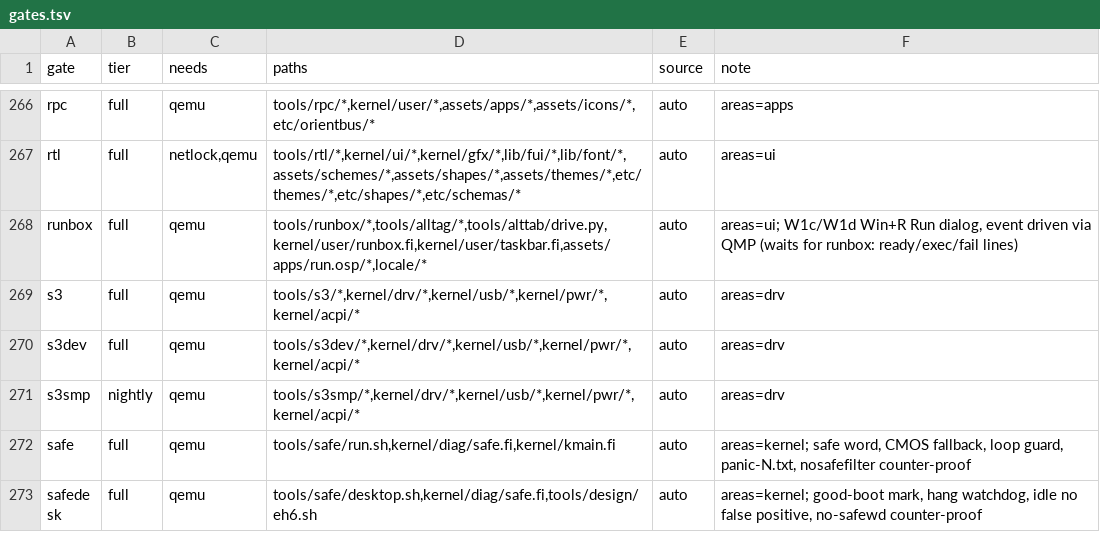
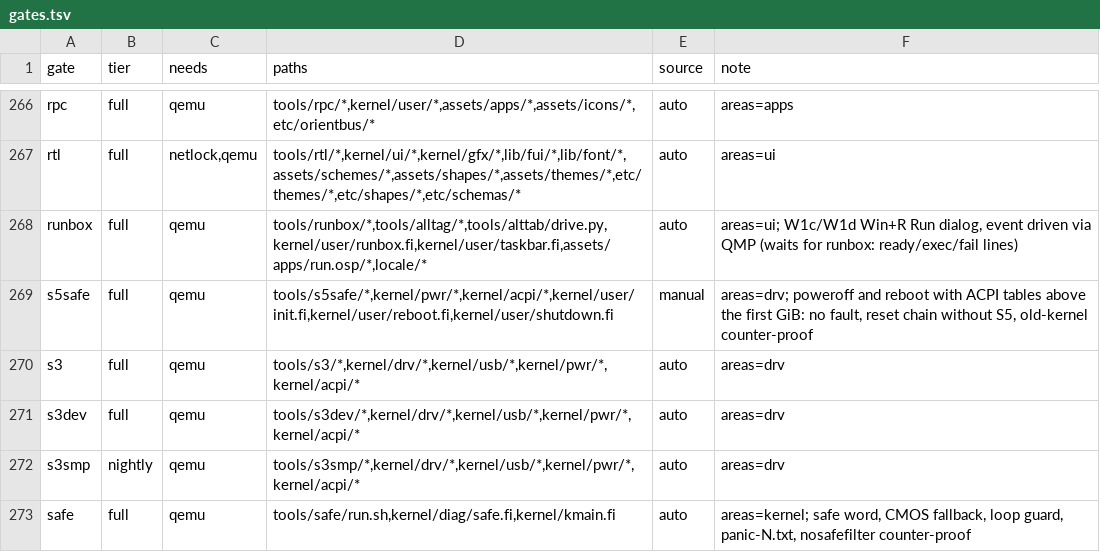
Before and after one commit to Flei-123/Osum, a TSV file: tools/qa/gates.tsv, drawn as a sheet; only a part is shown, gaps mark what is left out; the shorter side is filled out with more unchanged rows; the diff names each change by its address in the sheet, - before the commit and + after, or states it on an @@ line.

Commit message:
s5safe gate: move to tools/s5safe, add manifest row

```diff
--- a/tools/qa/gates.tsv
+++ b/tools/qa/gates.tsv
+row 269: s5safe | full | qemu | tools/s5safe/*,kernel/pwr/*,kernel/acpi/*,kernel/user/init.fi,kernel/user/reboot.fi,kernel/user/shutdown.fi | manual | areas=drv; poweroff and reboot with ACPI tables above the first GiB: no fault, reset chain without S5, old-kernel counter-proof
```
Also changed, not shown: 1 other file.
